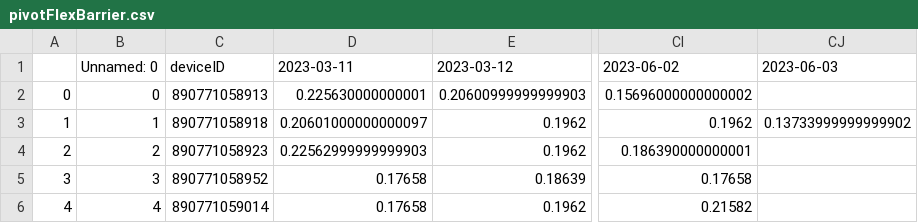
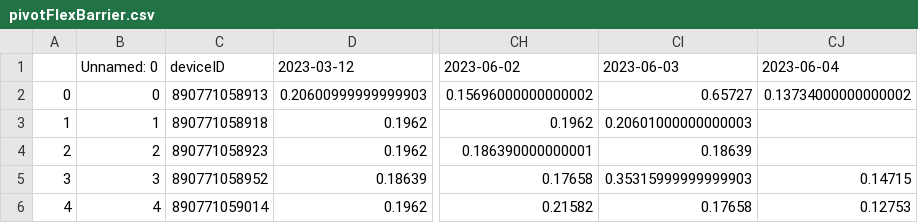
Before and after one commit to treestuff/DataFiles, a CSV file: pivotFlexBarrier.csv, drawn as a sheet; only a part is shown, gaps mark what is left out; removed rows and columns are numbered as before the commit, all else as after; the diff names each change by its address in the sheet, - before the commit and + after, or states it on an @@ line.

```diff
--- a/pivotFlexBarrier.csv
+++ b/pivotFlexBarrier.csv
-column D, rows 1-6: 2023-03-11 | 0.225630000000001 | 0.20601000000000097 | 0.22562999999999903 | 0.17658 | 0.17658
+column CI, rows 1-6: 2023-06-03 | 0.65727 | 0.20601000000000003 | 0.18639 | 0.35315999999999903 | 0.17658
-CJ1: 2023-06-03
+CJ1: 2023-06-04
-CJ2: (empty)
+CJ2: 0.13734000000000002
-CJ3: 0.13733999999999902
+CJ3: (empty)
-CJ5: (empty)
+CJ5: 0.14715
-CJ6: (empty)
+CJ6: 0.12753
```
Also changed, not shown: DataCumulatedFlex2.csv.
